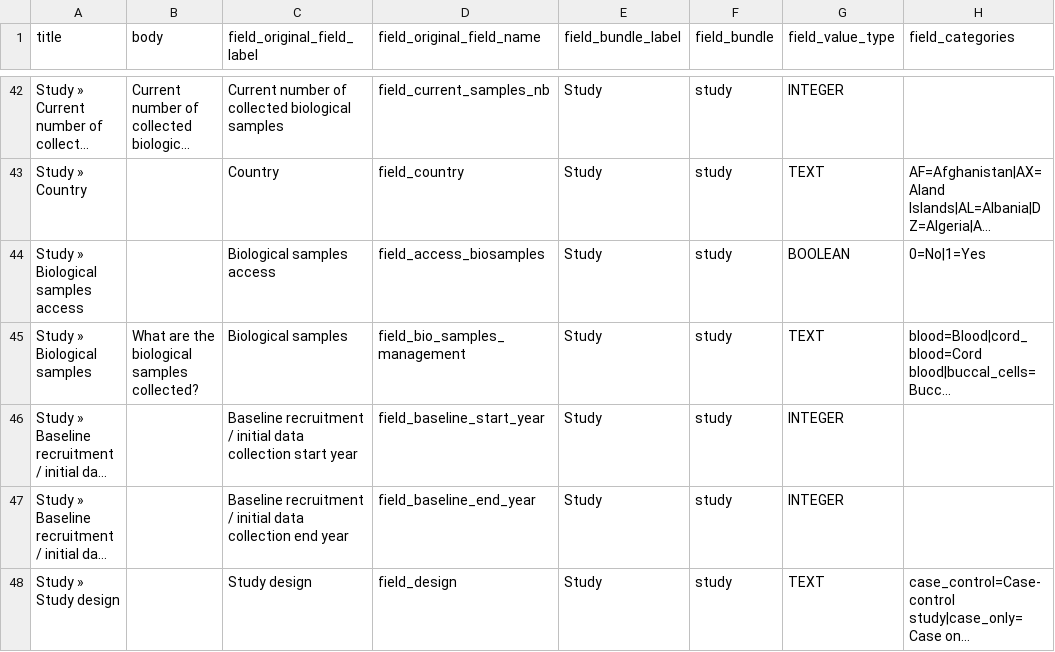
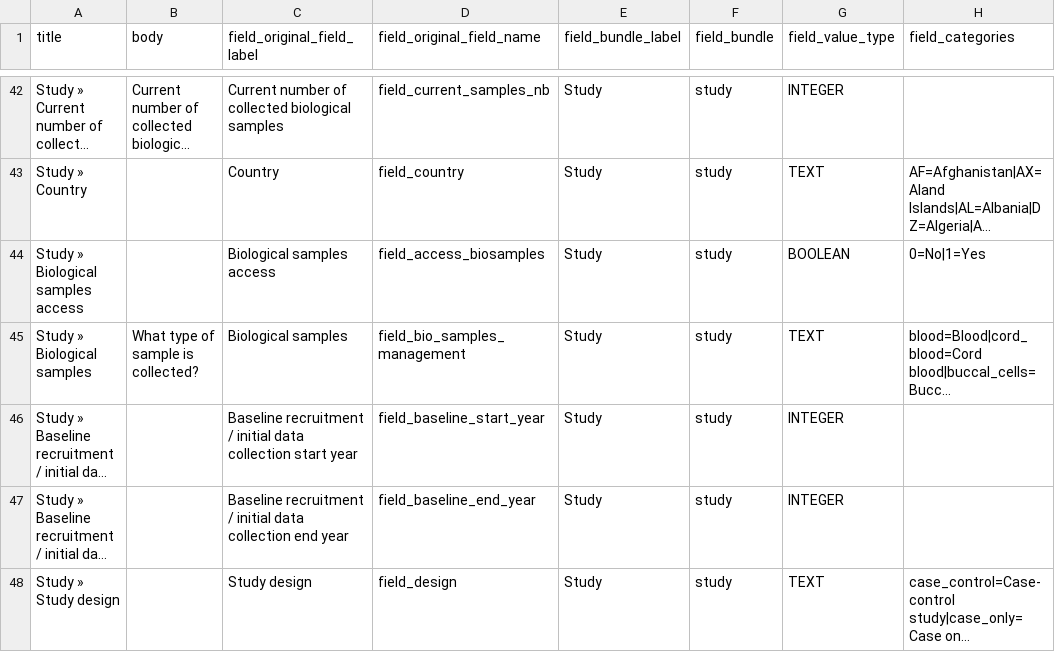
Before and after one commit to obiba/mica, a CSV file: src/main/drupal/profiles/mica_standard/data/field_description_import.csv, drawn as a sheet; only a part is shown, gaps mark what is left out; long unchanged cells end in …; the diff names each change by its address in the sheet, - before the commit and + after, or states it on an @@ line.

Commit message:
Fix MICA-389

```diff
--- a/src/main/drupal/profiles/mica_standard/data/field_description_import.csv
+++ b/src/main/drupal/profiles/mica_standard/data/field_description_import.csv
-B45 (body): What are the biological samples collected?
+B45 (body): What type of sample is collected?
```
Also changed, not shown: 2 other files.
